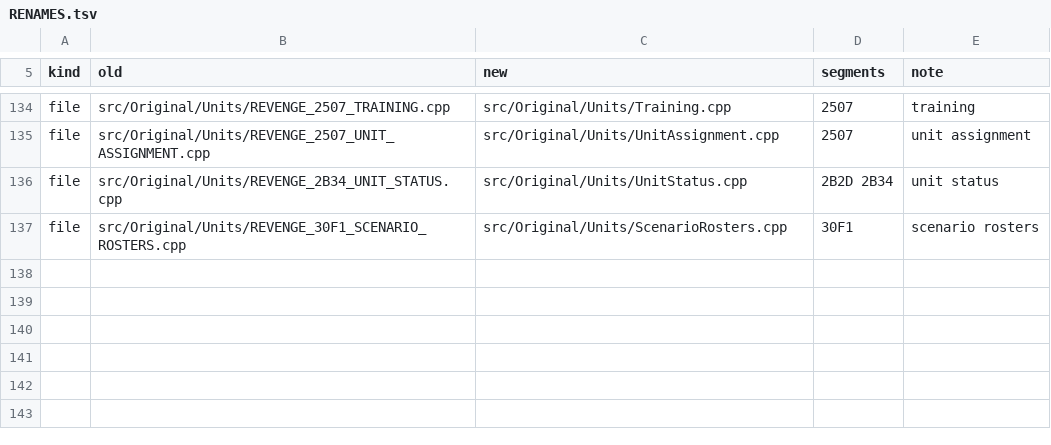
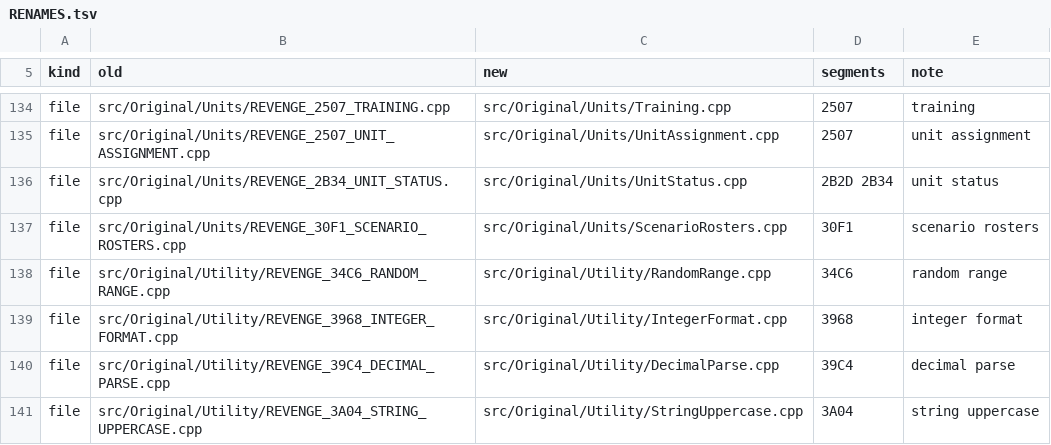
Before and after one commit to telltaleatheist/revenge-re, a TSV file: docs/RENAMES.tsv, drawn as a sheet; only a part is shown, gaps mark what is left out.

Commit message:
renames: src/Original/Utility, 4 files named for what they hold
The rows for src/Original/Utility added to docs/RENAMES.tsv and applied by
tools/rename_files.py, nothing else: each file moved, every mention of
its old name rewritten (includes, CMake lists, both ledgers, tests,
docs), and its first line naming the segments it holds. Revenge builds
byte-identical.

```diff
--- a/docs/RENAMES.tsv
+++ b/docs/RENAMES.tsv
@@ -137 +137,5 @@ file	src/Original/Units/REVENGE_2B34_UNIT_STATUS.cpp	src/Original/Units/UnitStat
 file	src/Original/Units/REVENGE_30F1_SCENARIO_ROSTERS.cpp	src/Original/Units/ScenarioRosters.cpp	30F1	scenario rosters
+file	src/Original/Utility/REVENGE_34C6_RANDOM_RANGE.cpp	src/Original/Utility/RandomRange.cpp	34C6	random range
+file	src/Original/Utility/REVENGE_3968_INTEGER_FORMAT.cpp	src/Original/Utility/IntegerFormat.cpp	3968	integer format
+file	src/Original/Utility/REVENGE_39C4_DECIMAL_PARSE.cpp	src/Original/Utility/DecimalParse.cpp	39C4	decimal parse
+file	src/Original/Utility/REVENGE_3A04_STRING_UPPERCASE.cpp	src/Original/Utility/StringUppercase.cpp	3A04	string uppercase
```
Also changed, not shown: docs/METHOD_TABLE.csv, docs/SOURCE_CONVERSION_TABLE.csv, 6 other files.
